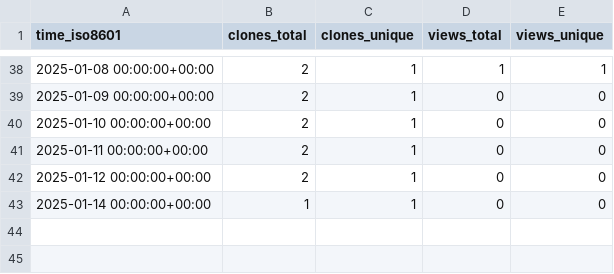
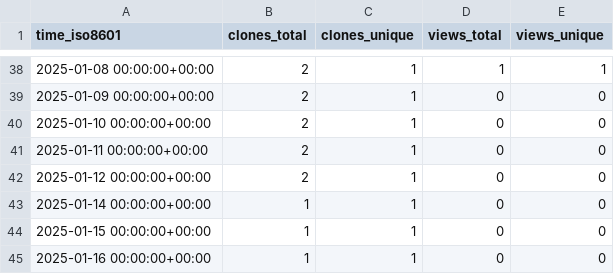
Before and after one commit to KajaBraz/AdventOfCode2024, a CSV file: KajaBraz/AdventOfCode2024/ghrs-data/views_clones_aggregate.csv, drawn as a sheet; only a part is shown, gaps mark what is left out; the diff names each change by its address in the sheet, - before the commit and + after, or states it on an @@ line.

```diff
--- a/KajaBraz/AdventOfCode2024/ghrs-data/views_clones_aggregate.csv
+++ b/KajaBraz/AdventOfCode2024/ghrs-data/views_clones_aggregate.csv
+row 44: 2025-01-15 00:00:00+00:00 | 1 | 1 | 0 | 0
+row 45: 2025-01-16 00:00:00+00:00 | 1 | 1 | 0 | 0
```
Also changed, not shown: 1 other file.
